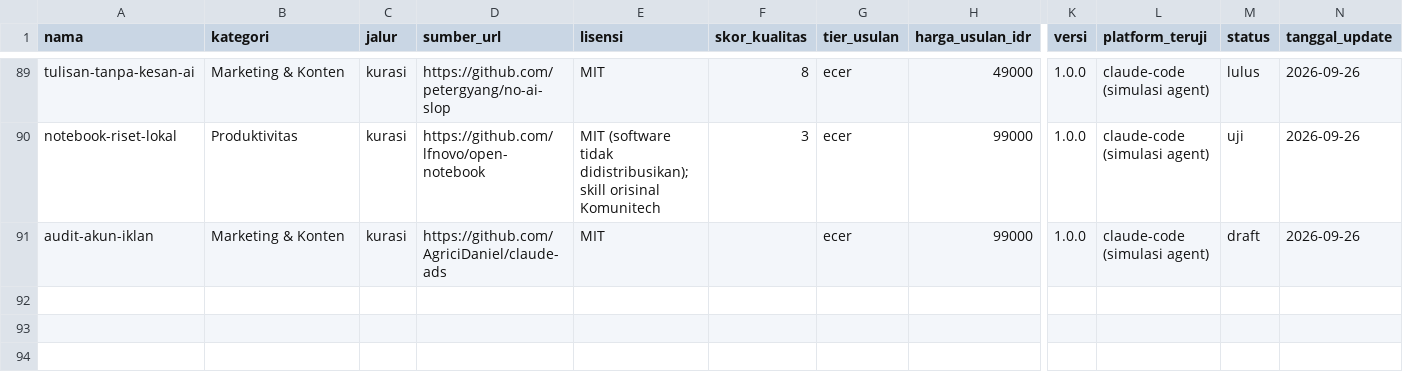
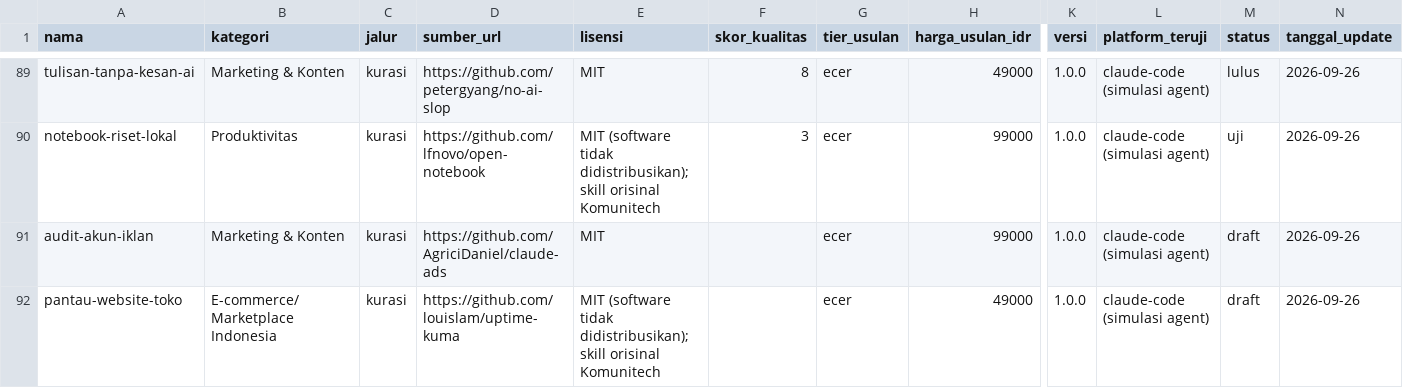
Before and after one commit to Komunitech-Skills/Skills-Product-by-Claude-Code, a CSV file: catalog.csv, drawn as a sheet; only a part is shown, gaps mark what is left out; rows hold the shown columns only; the diff names each change by its address in the sheet, - before the commit and + after, or states it on an @@ line.

```diff
--- a/catalog.csv
+++ b/catalog.csv
+row 92: pantau-website-toko | E-commerce/Marketplace Indonesia | kurasi | https://github.com/louislam/uptime-kuma | MIT (software tidak didistribusikan); skill orisinal Komunitech |  | ecer | 49000 | 1.0.0 | claude-code (simulasi agent) | draft | 2026-09-26
```
Also changed, not shown: 5 other files.
